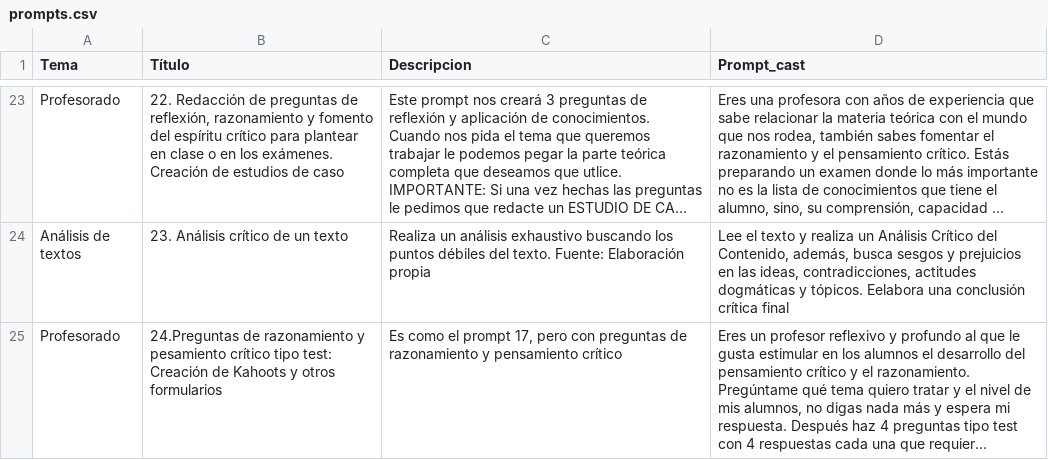
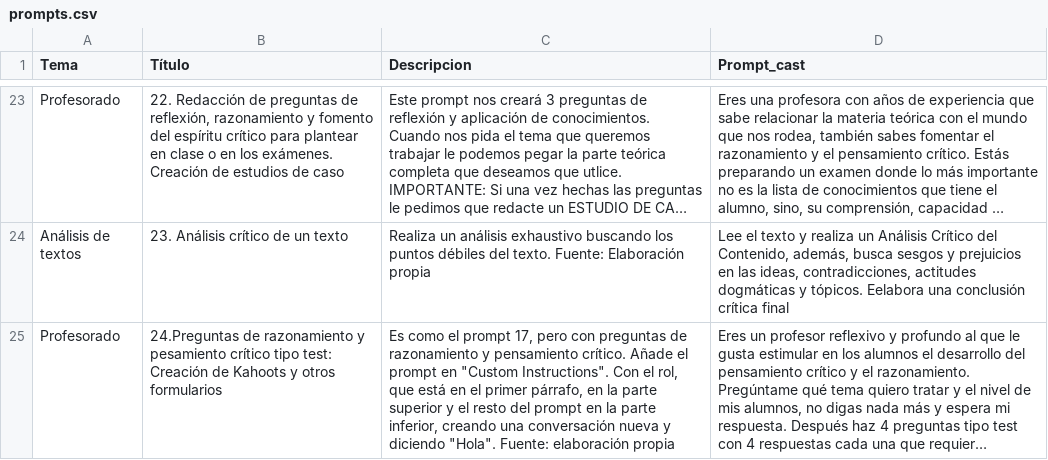
Before and after one commit to jjdeharo/utilidades, a CSV file: prompts_edu/prompts.csv, drawn as a sheet; only a part is shown, gaps mark what is left out; long unchanged cells end in …; the diff names each change by its address in the sheet, - before the commit and + after, or states it on an @@ line.

Commit message:
Actualización:

```diff
--- a/prompts_edu/prompts.csv
+++ b/prompts_edu/prompts.csv
-C25 (Descripcion): …y pensamiento crítico
+C25 (Descripcion): …y pensamiento crítico. Añade el prompt en "Custom Instructions". Con el rol, que está en el primer párrafo, en la parte superior y el resto del prompt en la parte inferior, creando una conversación nueva y diciendo "Hola". Fuente: elaboración propia
```
